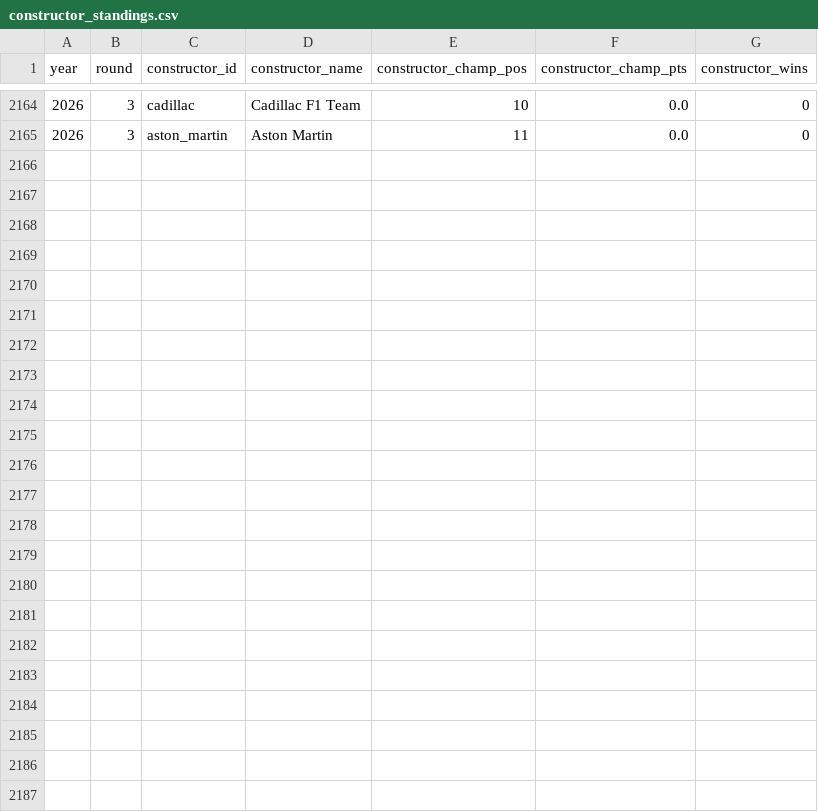
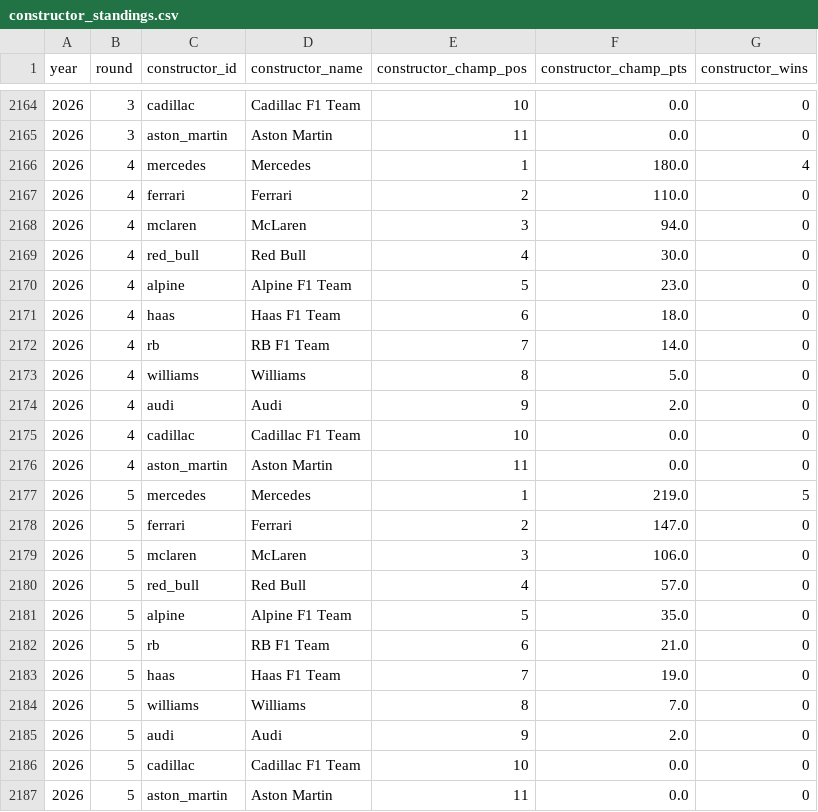
Before and after one commit to sreemaanshivkirth05/f1-predictor, a CSV file: data/constructor_standings.csv, drawn as a sheet; only a part is shown, gaps mark what is left out.

```diff
--- a/data/constructor_standings.csv
+++ b/data/constructor_standings.csv
@@ -2165 +2165,23 @@ year,round,constructor_id,constructor_name,constructor_champ_pos,constructor_cha
 2026,3,aston_martin,Aston Martin,11,0.0,0
+2026,4,mercedes,Mercedes,1,180.0,4
+2026,4,ferrari,Ferrari,2,110.0,0
+2026,4,mclaren,McLaren,3,94.0,0
+2026,4,red_bull,Red Bull,4,30.0,0
+2026,4,alpine,Alpine F1 Team,5,23.0,0
+2026,4,haas,Haas F1 Team,6,18.0,0
+2026,4,rb,RB F1 Team,7,14.0,0
+2026,4,williams,Williams,8,5.0,0
+2026,4,audi,Audi,9,2.0,0
+2026,4,cadillac,Cadillac F1 Team,10,0.0,0
+2026,4,aston_martin,Aston Martin,11,0.0,0
+2026,5,mercedes,Mercedes,1,219.0,5
+2026,5,ferrari,Ferrari,2,147.0,0
+2026,5,mclaren,McLaren,3,106.0,0
+2026,5,red_bull,Red Bull,4,57.0,0
+2026,5,alpine,Alpine F1 Team,5,35.0,0
+2026,5,rb,RB F1 Team,6,21.0,0
+2026,5,haas,Haas F1 Team,7,19.0,0
+2026,5,williams,Williams,8,7.0,0
+2026,5,audi,Audi,9,2.0,0
+2026,5,cadillac,Cadillac F1 Team,10,0.0,0
+2026,5,aston_martin,Aston Martin,11,0.0,0
```
Also changed, not shown: data/bayesian_history.csv, data/driver_standings.csv, 13 other files.
